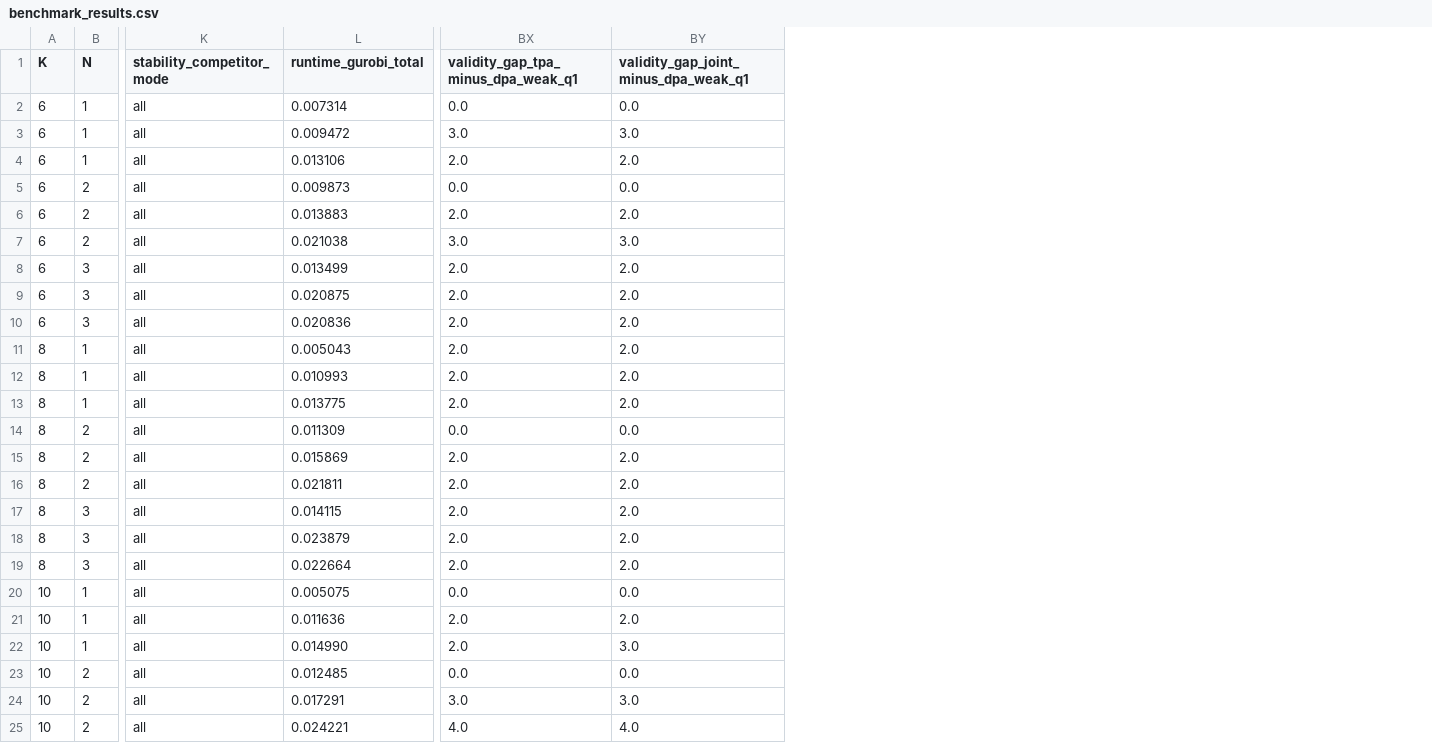
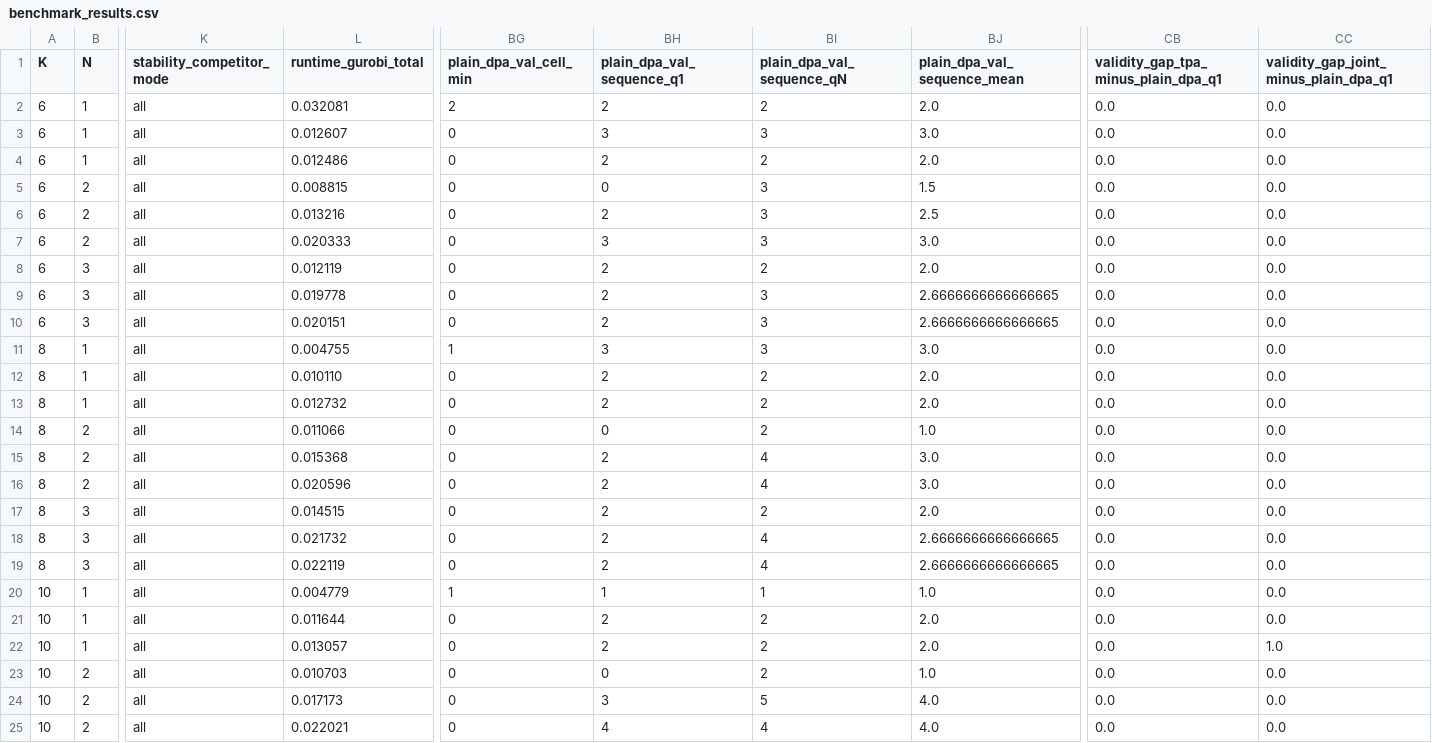
Before and after one commit to SamuelKhoo2003/Provably-Secure-NLG, a CSV file: outputs/small/results/benchmark_results.csv, drawn as a sheet; only a part is shown, gaps mark what is left out; removed rows and columns are numbered as before the commit, all else as after; the diff covers the shown part only; the diff names each change by its address in the sheet, - before the commit and + after, or states it on an @@ line.

```diff
--- a/outputs/small/results/benchmark_results.csv
+++ b/outputs/small/results/benchmark_results.csv
+column BG (plain_dpa_val_cell_min), rows 2-25: 2 | 0 | 0 | 0 | 0 | 0 | 0 | 0 | 0 | 1 | 0 | 0 | 0 | 0 | 0 | 0 | 0 | 0 | 1 | 0 | 0 | 0 | 0 | 0
+column BH (plain_dpa_val_sequence_q1), rows 2-25: 2 | 3 | 2 | 0 | 2 | 3 | 2 | 2 | 2 | 3 | 2 | 2 | 0 | 2 | 2 | 2 | 2 | 2 | 1 | 2 | 2 | 0 | 3 | 4
+column BI (plain_dpa_val_sequence_qN), rows 2-25: 2 | 3 | 2 | 3 | 3 | 3 | 2 | 3 | 3 | 3 | 2 | 2 | 2 | 4 | 4 | 2 | 4 | 4 | 1 | 2 | 2 | 2 | 5 | 4
+column BJ (plain_dpa_val_sequence_mean), rows 2-25: 2.0 | 3.0 | 2.0 | 1.5 | 2.5 | 3.0 | 2.0 | 2.6666666666666665 | 2.6666666666666665 | 3.0 | 2.0 | 2.0 | 1.0 | 3.0 | 3.0 | 2.0 | 2.6666666666666665 | 2.6666666666666665 | 1.0 | 2.0 | 2.0 | 1.0 | 4.0 | 4.0
-column BX, rows 1-25: validity_gap_tpa_minus_dpa_weak_q1 | 0.0 | 3.0 | 2.0 | 0.0 | 2.0 | 3.0 | 2.0 | 2.0 | 2.0 | 2.0 | 2.0 | 2.0 | 0.0 | 2.0 | 2.0 | 2.0 | 2.0 | 2.0 | 0.0 | 2.0 | 2.0 | 0.0 | 3.0 | 4.0
-column BY, rows 1-25: validity_gap_joint_minus_dpa_weak_q1 | 0.0 | 3.0 | 2.0 | 0.0 | 2.0 | 3.0 | 2.0 | 2.0 | 2.0 | 2.0 | 2.0 | 2.0 | 0.0 | 2.0 | 2.0 | 2.0 | 2.0 | 2.0 | 0.0 | 2.0 | 3.0 | 0.0 | 3.0 | 4.0
+column CB, rows 1-25: validity_gap_tpa_minus_plain_dpa_q1 | 0.0 | 0.0 | 0.0 | 0.0 | 0.0 | 0.0 | 0.0 | 0.0 | 0.0 | 0.0 | 0.0 | 0.0 | 0.0 | 0.0 | 0.0 | 0.0 | 0.0 | 0.0 | 0.0 | 0.0 | 0.0 | 0.0 | 0.0 | 0.0
+column CC, rows 1-25: validity_gap_joint_minus_plain_dpa_q1 | 0.0 | 0.0 | 0.0 | 0.0 | 0.0 | 0.0 | 0.0 | 0.0 | 0.0 | 0.0 | 0.0 | 0.0 | 0.0 | 0.0 | 0.0 | 0.0 | 0.0 | 0.0 | 0.0 | 0.0 | 1.0 | 0.0 | 0.0 | 0.0
-L2 (runtime_gurobi_total): 0.007314
+L2 (runtime_gurobi_total): 0.032081
-L3 (runtime_gurobi_total): 0.009472
+L3 (runtime_gurobi_total): 0.012607
-L4 (runtime_gurobi_total): 0.013106
+L4 (runtime_gurobi_total): 0.012486
-L5 (runtime_gurobi_total): 0.009873
+L5 (runtime_gurobi_total): 0.008815
-L6 (runtime_gurobi_total): 0.013883
+L6 (runtime_gurobi_total): 0.013216
-L7 (runtime_gurobi_total): 0.021038
+L7 (runtime_gurobi_total): 0.020333
-L8 (runtime_gurobi_total): 0.013499
+L8 (runtime_gurobi_total): 0.012119
-L9 (runtime_gurobi_total): 0.020875
+L9 (runtime_gurobi_total): 0.019778
-L10 (runtime_gurobi_total): 0.020836
+L10 (runtime_gurobi_total): 0.020151
-L11 (runtime_gurobi_total): 0.005043
+L11 (runtime_gurobi_total): 0.004755
-L12 (runtime_gurobi_total): 0.010993
+L12 (runtime_gurobi_total): 0.010110
-L13 (runtime_gurobi_total): 0.013775
+L13 (runtime_gurobi_total): 0.012732
-L14 (runtime_gurobi_total): 0.011309
+L14 (runtime_gurobi_total): 0.011066
-L15 (runtime_gurobi_total): 0.015869
+L15 (runtime_gurobi_total): 0.015368
-L16 (runtime_gurobi_total): 0.021811
+L16 (runtime_gurobi_total): 0.020596
-L17 (runtime_gurobi_total): 0.014115
+L17 (runtime_gurobi_total): 0.014515
-L18 (runtime_gurobi_total): 0.023879
+L18 (runtime_gurobi_total): 0.021732
-L19 (runtime_gurobi_total): 0.022664
+L19 (runtime_gurobi_total): 0.022119
-L20 (runtime_gurobi_total): 0.005075
+L20 (runtime_gurobi_total): 0.004779
-L21 (runtime_gurobi_total): 0.011636
+L21 (runtime_gurobi_total): 0.011644
-L22 (runtime_gurobi_total): 0.014990
+L22 (runtime_gurobi_total): 0.013057
-L23 (runtime_gurobi_total): 0.012485
+L23 (runtime_gurobi_total): 0.010703
-L24 (runtime_gurobi_total): 0.017291
+L24 (runtime_gurobi_total): 0.017173
-L25 (runtime_gurobi_total): 0.024221
+L25 (runtime_gurobi_total): 0.022021
```
Also changed, not shown: 3 edited cells elsewhere in this file, outputs/medium/results/benchmark_results.csv, 35 other files.
